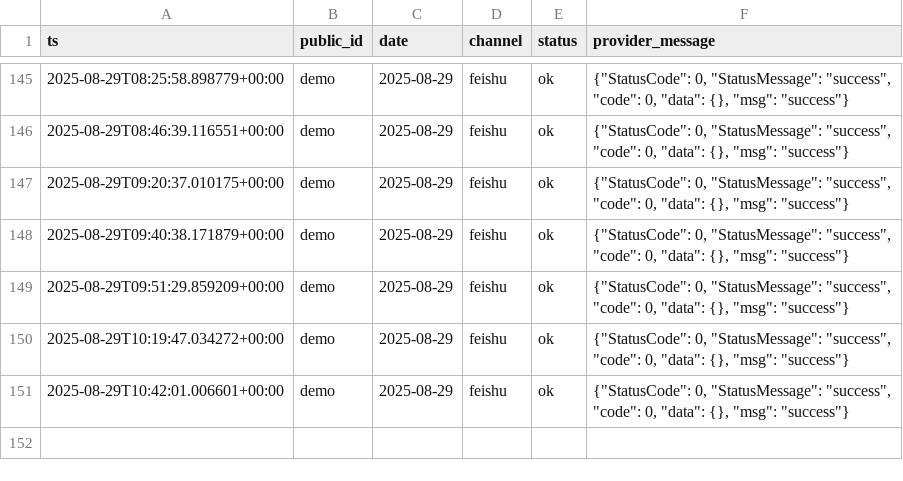
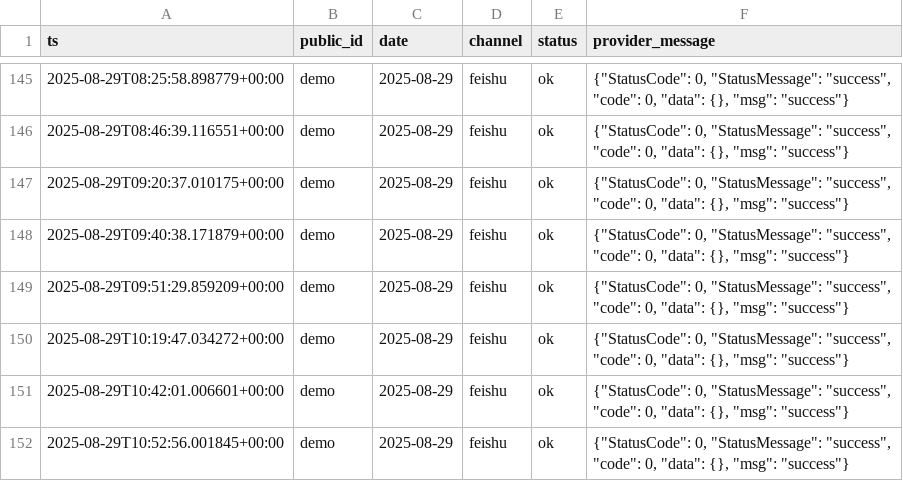
Before and after one commit to QIanKin/planner_auto, a CSV file: planner-feishu-gemini/data/deliveries.csv, drawn as a sheet; only a part is shown, gaps mark what is left out; the diff names each change by its address in the sheet, - before the commit and + after, or states it on an @@ line.

```diff
--- a/planner-feishu-gemini/data/deliveries.csv
+++ b/planner-feishu-gemini/data/deliveries.csv
+row 152: 2025-08-29T10:52:56.001845+00:00 | demo | 2025-08-29 | feishu | ok | {"StatusCode": 0, "StatusMessage": "success", "code": 0, "data": {}, "msg": "success"}
```
